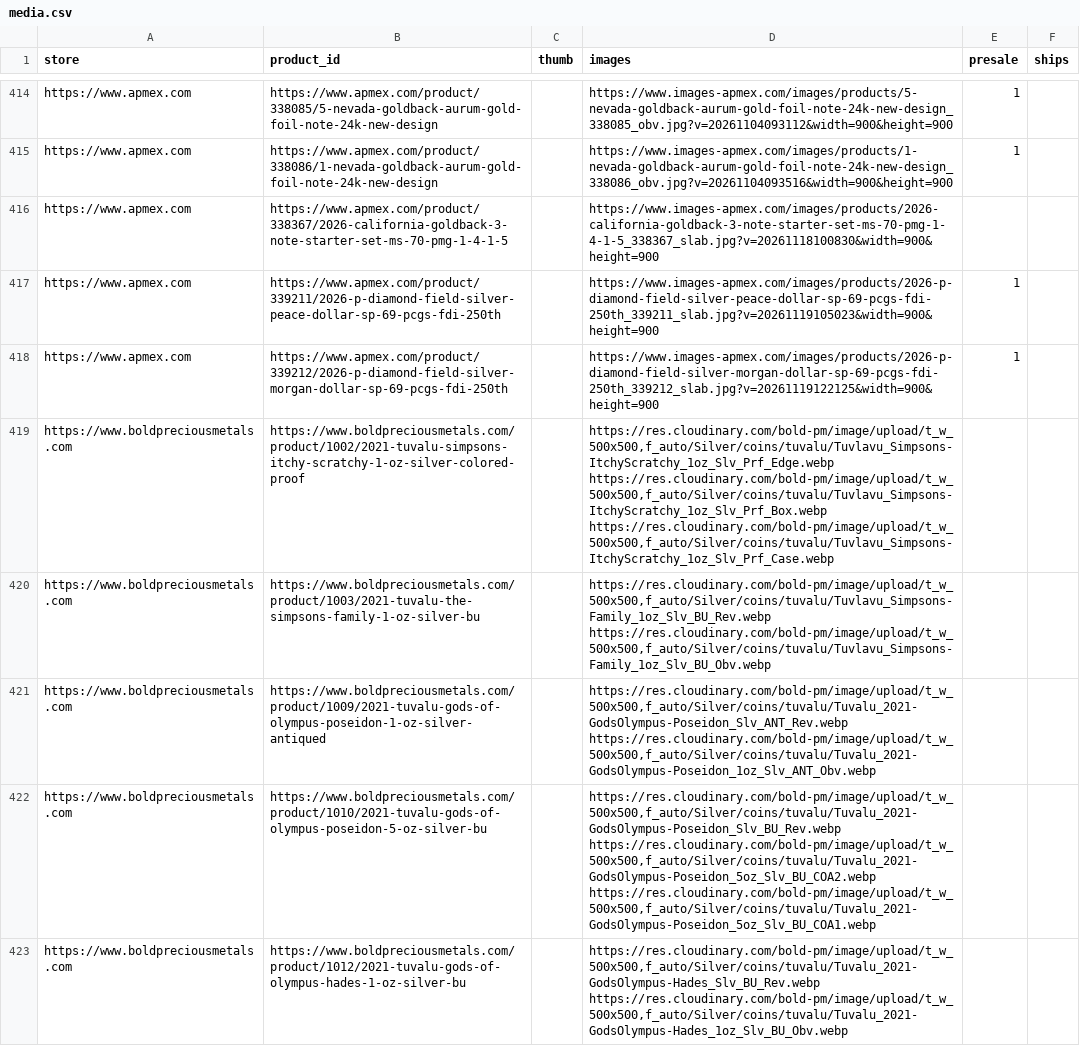
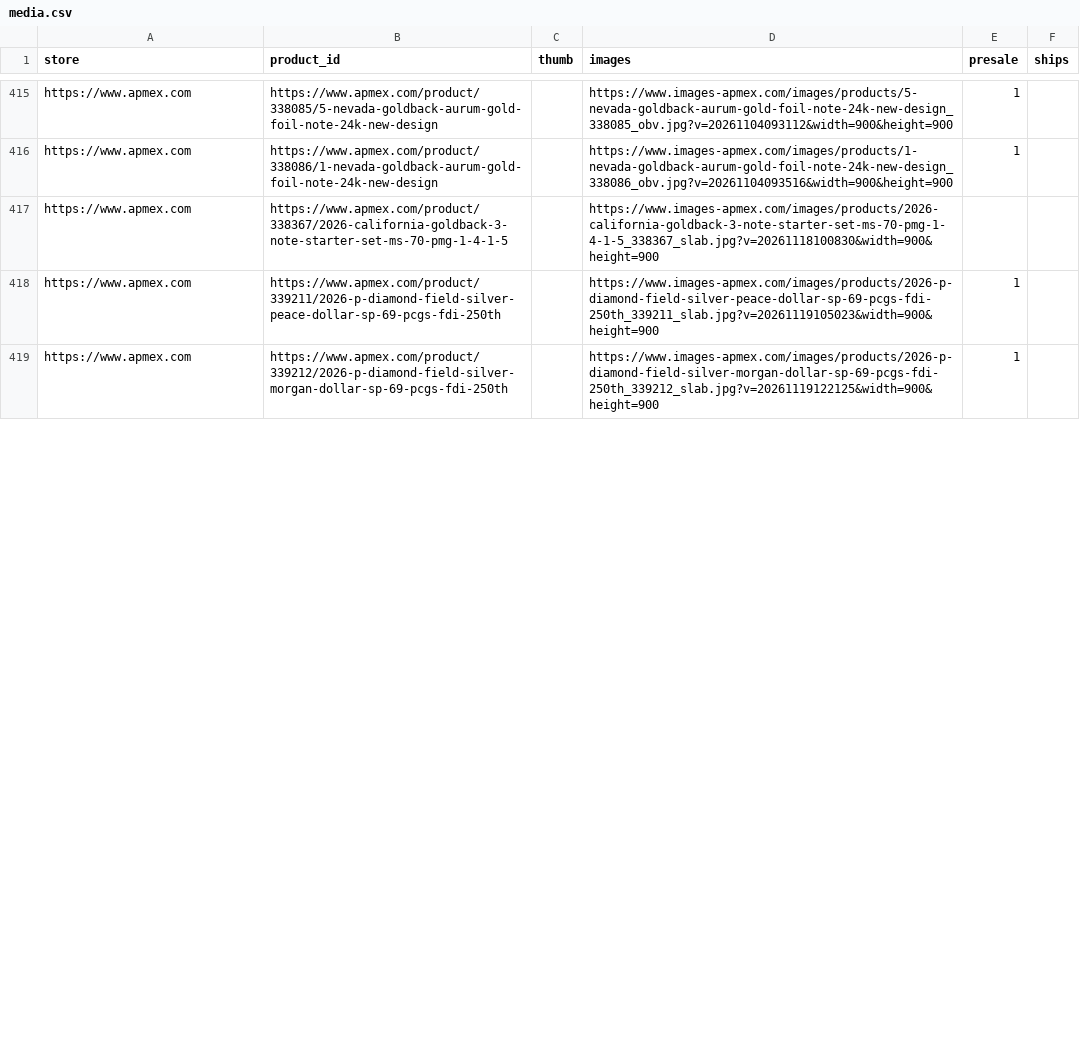
Before and after one commit to yazidTheThird/silver-market-heat-index, a CSV file: data/media.csv, drawn as a sheet; only a part is shown, gaps mark what is left out; the diff covers the shown part only.

```diff
--- a/data/media.csv
+++ b/data/media.csv
@@ -418,6 +419 @@ https://www.apmex.com,https://www.apmex.com/product/339211/2026-p-diamond-field-
 https://www.apmex.com,https://www.apmex.com/product/339212/2026-p-diamond-field-silver-morgan-dollar-sp-69-pcgs-fdi-250th,,https://www.images-apmex.com/images/products/2026-p-diamond-field-silver-morgan-dollar-sp-69-pcgs-fdi-250th_339212_slab.jpg?v=20261119122125&width=900&height=900,1,
-https://www.boldpreciousmetals.com,https://www.boldpreciousmetals.com/product/1002/2021-tuvalu-simpsons-itchy-scratchy-1-oz-silver-colored-proof,,"https://res.cloudinary.com/bold-pm/image/upload/t_w_500x500,f_auto/Silver/coins/tuvalu/Tuvlavu_Simpsons-ItchyScratchy_1oz_Slv_Prf_Edge.webp https://res.cloudinary.com/bold-pm/image/upload/t_w_500x500,f_auto/Silver/coins/tuvalu/Tuvlavu_Simpsons-ItchyScratchy_1oz_Slv_Prf_Box.webp https://res.cloudinary.com/bold-pm/image/upload/t_w_500x500,f_auto/Silver/coins/tuvalu/Tuvlavu_Simpsons-ItchyScratchy_1oz_Slv_Prf_Case.webp",,
-https://www.boldpreciousmetals.com,https://www.boldpreciousmetals.com/product/1003/2021-tuvalu-the-simpsons-family-1-oz-silver-bu,,"https://res.cloudinary.com/bold-pm/image/upload/t_w_500x500,f_auto/Silver/coins/tuvalu/Tuvlavu_Simpsons-Family_1oz_Slv_BU_Rev.webp https://res.cloudinary.com/bold-pm/image/upload/t_w_500x500,f_auto/Silver/coins/tuvalu/Tuvlavu_Simpsons-Family_1oz_Slv_BU_Obv.webp",,
-https://www.boldpreciousmetals.com,https://www.boldpreciousmetals.com/product/1009/2021-tuvalu-gods-of-olympus-poseidon-1-oz-silver-antiqued,,"https://res.cloudinary.com/bold-pm/image/upload/t_w_500x500,f_auto/Silver/coins/tuvalu/Tuvalu_2021-GodsOlympus-Poseidon_Slv_ANT_Rev.webp https://res.cloudinary.com/bold-pm/image/upload/t_w_500x500,f_auto/Silver/coins/tuvalu/Tuvalu_2021-GodsOlympus-Poseidon_1oz_Slv_ANT_Obv.webp",,
-https://www.boldpreciousmetals.com,https://www.boldpreciousmetals.com/product/1010/2021-tuvalu-gods-of-olympus-poseidon-5-oz-silver-bu,,"https://res.cloudinary.com/bold-pm/image/upload/t_w_500x500,f_auto/Silver/coins/tuvalu/Tuvalu_2021-GodsOlympus-Poseidon_Slv_BU_Rev.webp https://res.cloudinary.com/bold-pm/image/upload/t_w_500x500,f_auto/Silver/coins/tuvalu/Tuvalu_2021-GodsOlympus-Poseidon_5oz_Slv_BU_COA2.webp https://res.cloudinary.com/bold-pm/image/upload/t_w_500x500,f_auto/Silver/coins/tuvalu/Tuvalu_2021-GodsOlympus-Poseidon_5oz_Slv_BU_COA1.webp",,
-https://www.boldpreciousmetals.com,https://www.boldpreciousmetals.com/product/1012/2021-tuvalu-gods-of-olympus-hades-1-oz-silver-bu,,"https://res.cloudinary.com/bold-pm/image/upload/t_w_500x500,f_auto/Silver/coins/tuvalu/Tuvalu_2021-GodsOlympus-Hades_Slv_BU_Rev.webp https://res.cloudinary.com/bold-pm/image/upload/t_w_500x500,f_auto/Silver/coins/tuvalu/Tuvalu_2021-GodsOlympus-Hades_1oz_Slv_BU_Obv.webp",,
```
Also changed, not shown: 29 added rows, 14 removed rows and 1 edited cell elsewhere in this file, data/collection_health.csv, data/hot_groups.csv, 6 other files.
